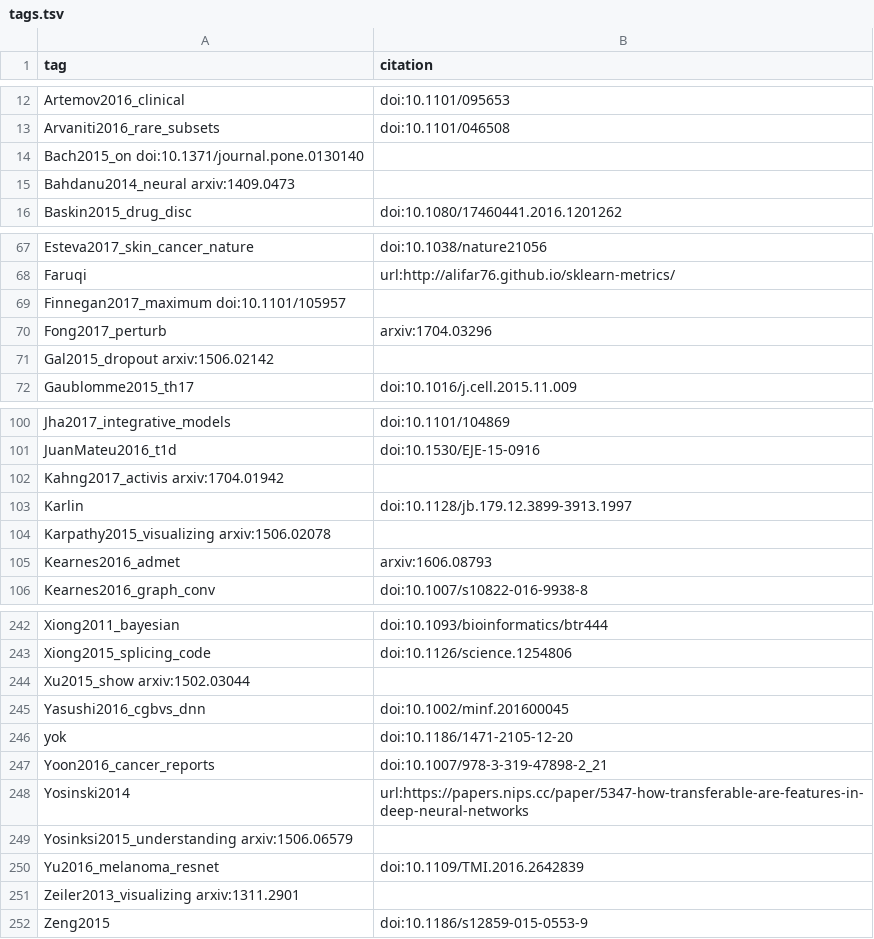
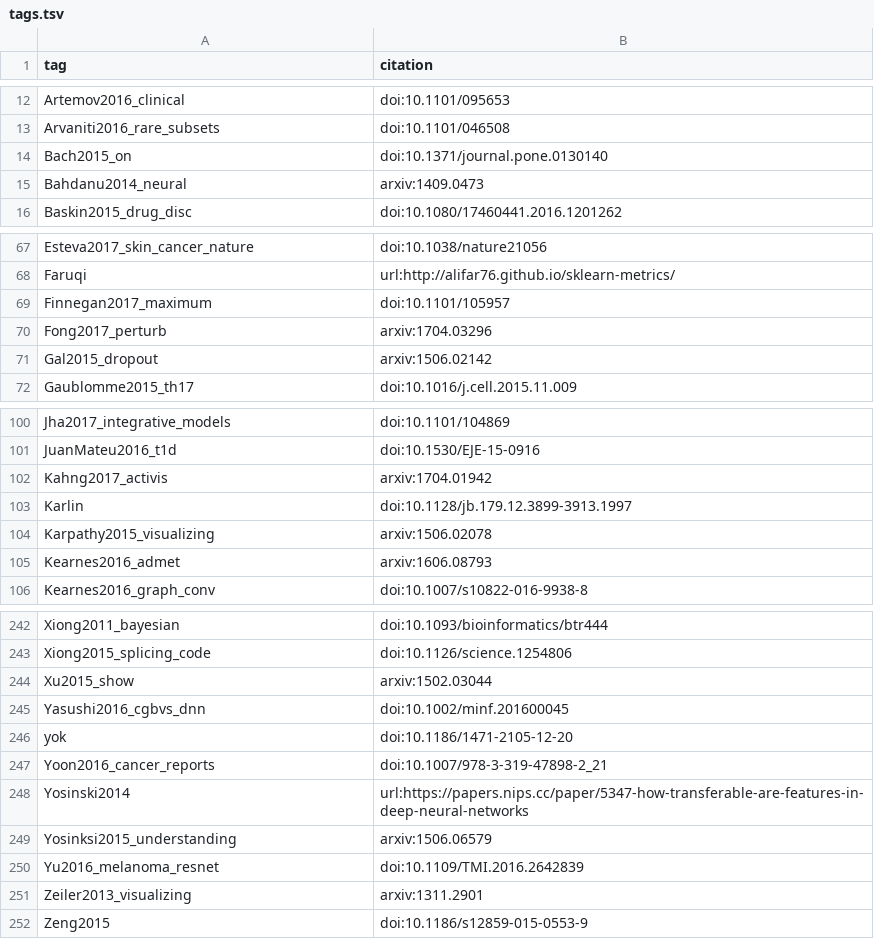
Before and after one commit to greenelab/deep-review, a TSV file: references/tags.tsv, drawn as a sheet; only a part is shown, gaps mark what is left out; removed rows and columns are numbered as before the commit, all else as after; the diff covers the shown part only; the diff names each change by its address in the sheet, - before the commit and + after, or states it on an @@ line.

```diff
--- a/references/tags.tsv
+++ b/references/tags.tsv
-row 14: Bach2015_on doi:10.1371/journal.pone.0130140
-row 15: Bahdanu2014_neural arxiv:1409.0473
+row 14: Bach2015_on | doi:10.1371/journal.pone.0130140
+row 15: Bahdanu2014_neural | arxiv:1409.0473
-row 69: Finnegan2017_maximum doi:10.1101/105957
+row 69: Finnegan2017_maximum | doi:10.1101/105957
-row 71: Gal2015_dropout arxiv:1506.02142
+row 71: Gal2015_dropout | arxiv:1506.02142
-row 102: Kahng2017_activis arxiv:1704.01942
+row 102: Kahng2017_activis | arxiv:1704.01942
-row 104: Karpathy2015_visualizing arxiv:1506.02078
+row 104: Karpathy2015_visualizing | arxiv:1506.02078
-row 244: Xu2015_show arxiv:1502.03044
+row 244: Xu2015_show | arxiv:1502.03044
-row 249: Yosinksi2015_understanding arxiv:1506.06579
+row 249: Yosinksi2015_understanding | arxiv:1506.06579
-row 251: Zeiler2013_visualizing arxiv:1311.2901
+row 251: Zeiler2013_visualizing | arxiv:1311.2901
```
Also changed, not shown: 20 added rows and 20 removed rows elsewhere in this file, 1 other file.
